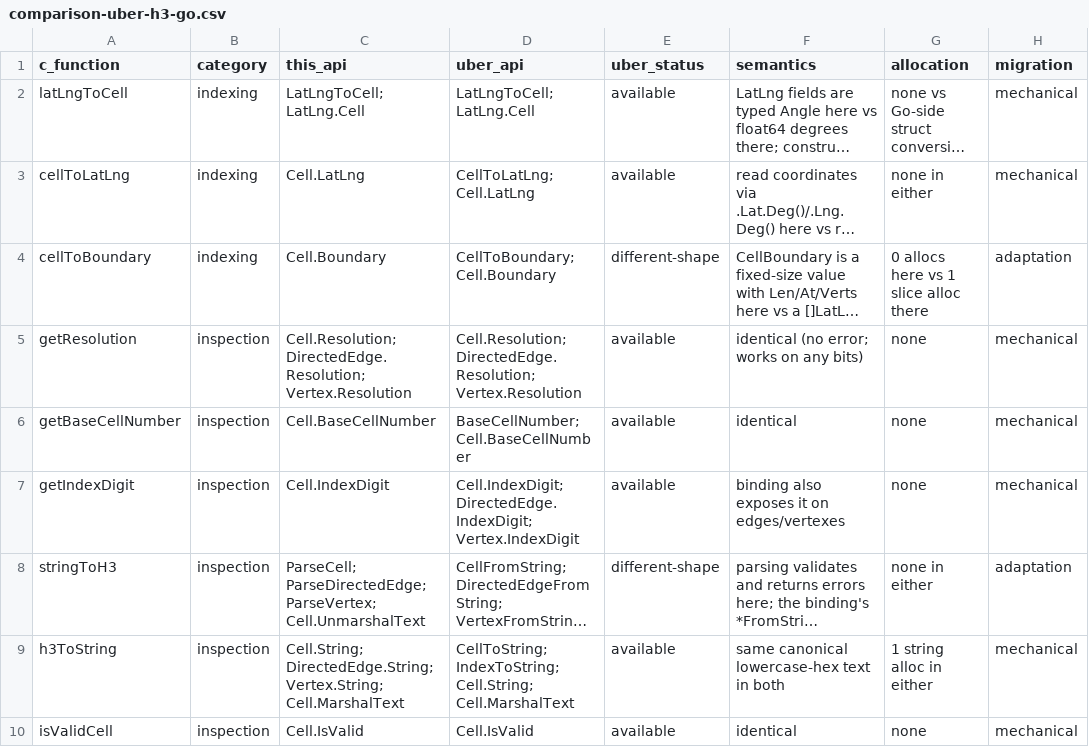
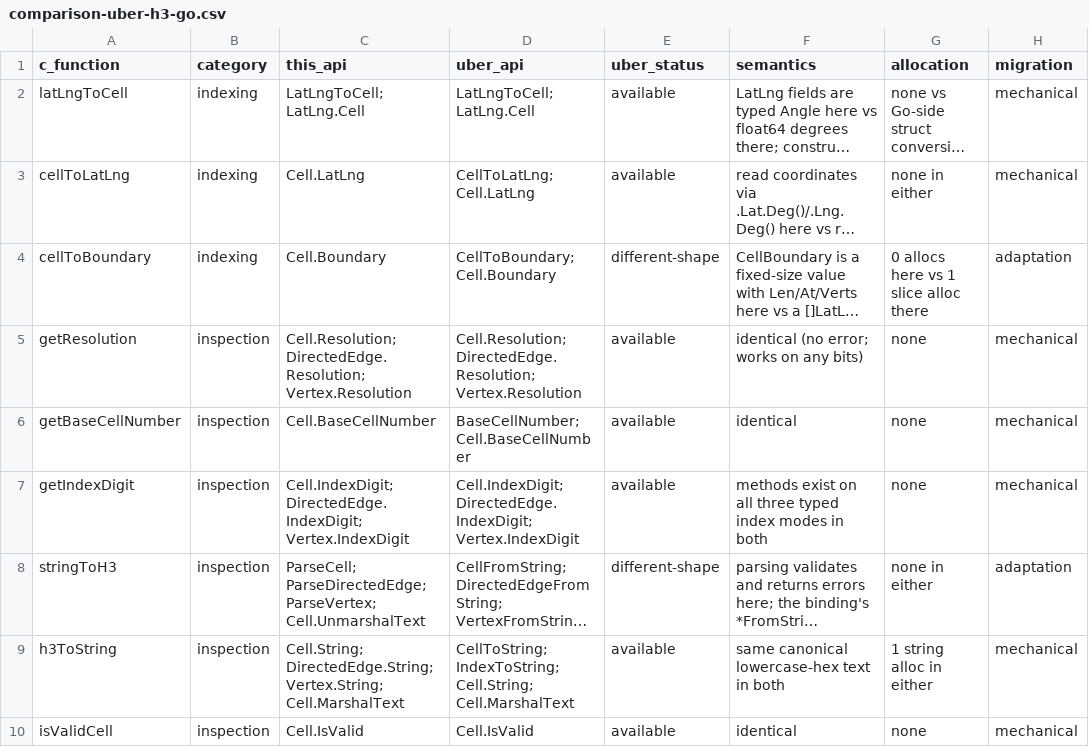
Before and after one commit to dimchansky/h3-go, a CSV file: docs/comparison-uber-h3-go.csv, drawn as a sheet; only a part is shown; long unchanged cells end in …; the diff covers the shown part only; the diff names each change by its address in the sheet, - before the commit and + after, or states it on an @@ line.

```diff
--- a/docs/comparison-uber-h3-go.csv
+++ b/docs/comparison-uber-h3-go.csv
-C7 (this_api): Cell.IndexDigit
+C7 (this_api): Cell.IndexDigit; DirectedEdge.IndexDigit; Vertex.IndexDigit
-F7 (semantics): binding also exposes it on edges/vertexes
+F7 (semantics): methods exist on all three typed index modes in both
```
Also changed, not shown: 11 edited cells elsewhere in this file, 9 other files.
